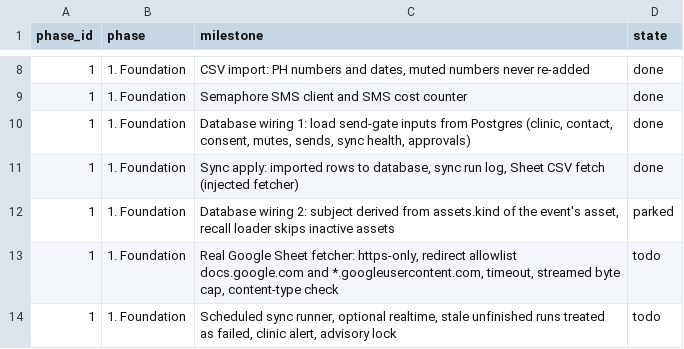
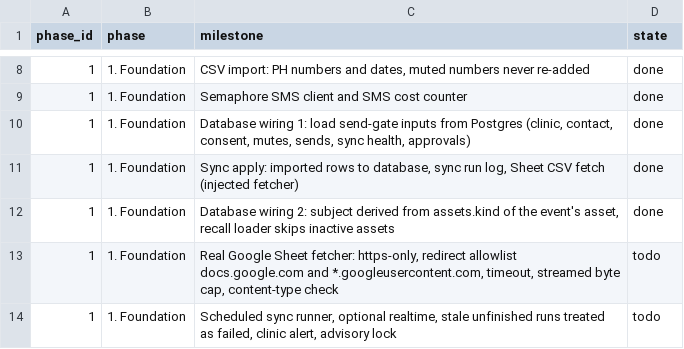
Before and after one commit to rankidd2-stack/revisit, a CSV file: status/milestones.csv, drawn as a sheet; only a part is shown, gaps mark what is left out.

```diff
--- a/status/milestones.csv
+++ b/status/milestones.csv
@@ -11,3 +11,3 @@ phase_id,phase,milestone,state
 1,1. Foundation,"Sync apply: imported rows to database, sync run log, Sheet CSV fetch (injected fetcher)",done
-1,1. Foundation,"Database wiring 2: subject derived from assets.kind of the event's asset, recall loader skips inactive assets",parked
+1,1. Foundation,"Database wiring 2: subject derived from assets.kind of the event's asset, recall loader skips inactive assets",done
 1,1. Foundation,"Real Google Sheet fetcher: https-only, redirect allowlist docs.google.com and *.googleusercontent.com, timeout, streamed byte cap, content-type check",todo
```
Also changed, not shown: status/needs_patrick.csv, 3 other files.
